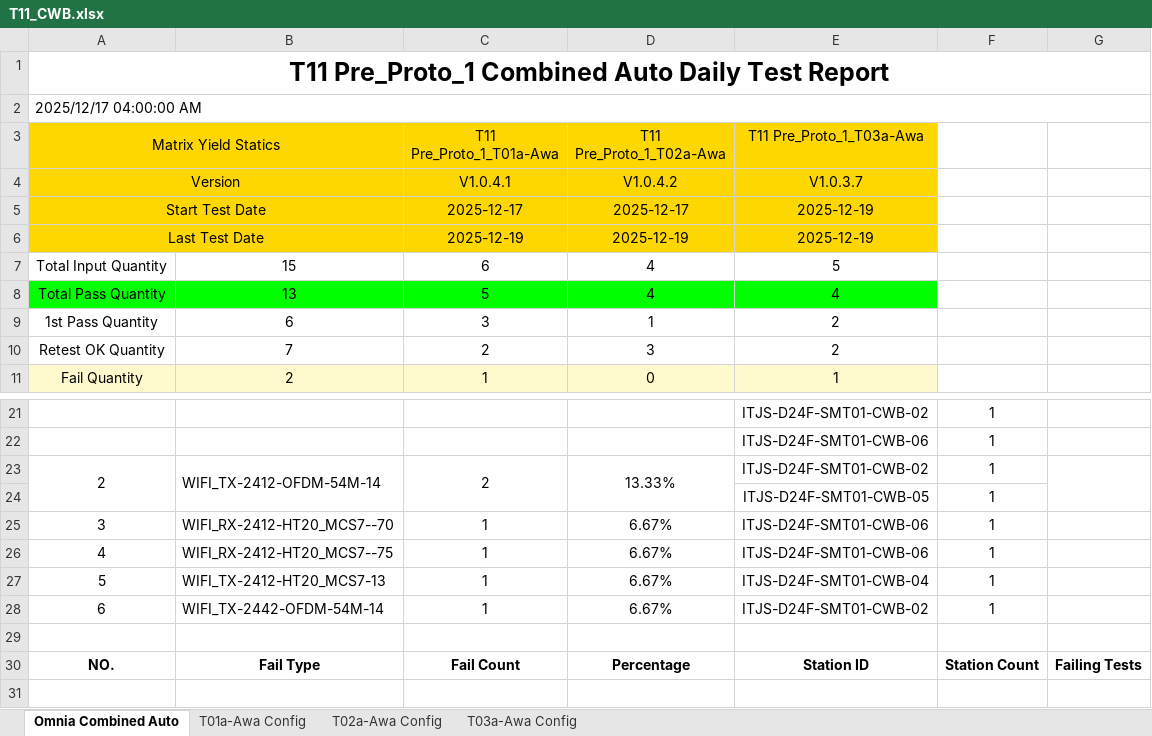
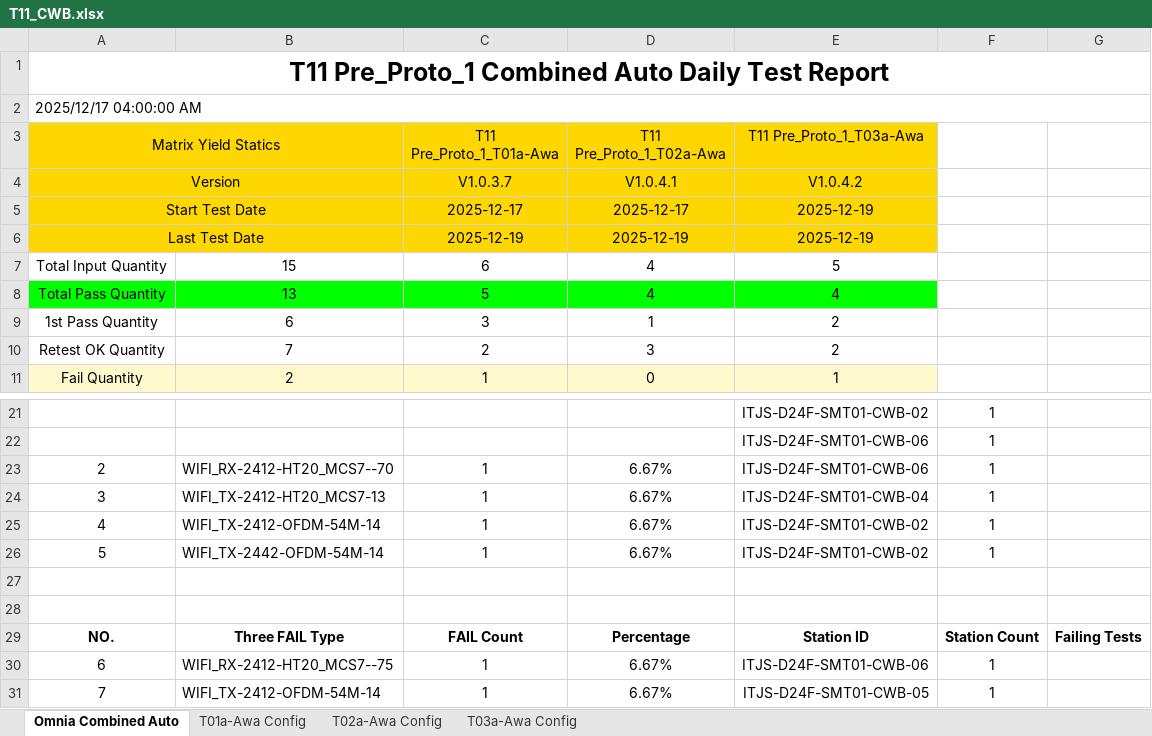
Before and after one commit to yc1-coder/LX_T11_SAC_Report, an Excel workbook: T11_CWB.xlsx, sheet Omnia Combined Auto, drawn as a sheet; only a part is shown, gaps mark what is left out; values as stored, in another font and other column widths than the file's, no borders; removed rows and columns are numbered as before the commit, all else as after; the diff names each change by its address in the sheet, - before the commit and + after, or states it on an @@ line.

```diff
--- a/T11_CWB.xlsx (sheet Omnia Combined Auto)
+++ b/T11_CWB.xlsx (sheet Omnia Combined Auto)
-row 4: Version |  | V1.0.4.1 | V1.0.4.2 | V1.0.3.7
+row 4: Version |  | V1.0.3.7 | V1.0.4.1 | V1.0.4.2
-row 23: 2 | WIFI_TX-2412-OFDM-54M-14 | 2 | 13.33% | ITJS-D24F-SMT01-CWB-02 | 1
-row 24:  |  |  |  | ITJS-D24F-SMT01-CWB-05 | 1
@@ column A (Matrix Yield Statics) renumbered between rows 23 and 26 @@
+row 25: 4 | WIFI_TX-2412-OFDM-54M-14 | 1 | 6.67% | ITJS-D24F-SMT01-CWB-02 | 1
+row 28: (empty)
-B29: Fail Type
+B29: Three FAIL Type
-C29 (T11 Pre_Proto_1_T01a-Awa): Fail Count
+C29 (T11 Pre_Proto_1_T01a-Awa): FAIL Count
@@ row 26 moved to row 30: 6 @@
+row 31: 7 | WIFI_TX-2412-OFDM-54M-14 | 1 | 6.67% | ITJS-D24F-SMT01-CWB-05 | 1
```
Also changed, not shown: sheet T01a-Awa Config, sheet T03a-Awa Config, sheet T02a-Awa Config, 1 other file.
